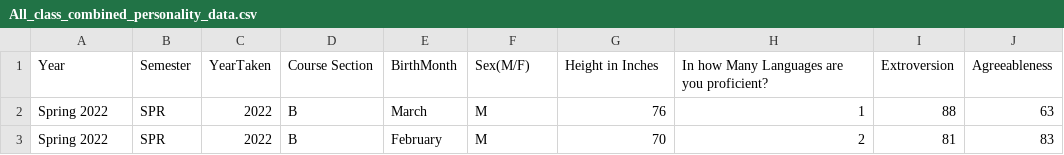
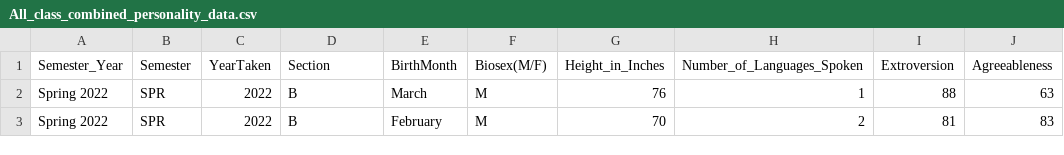
Before and after one commit to docmartin99/PSYCH302_F24, a CSV file: Data/All_class_combined_personality_data.csv, drawn as a sheet; only a part is shown; the diff names each change by its address in the sheet, - before the commit and + after, or states it on an @@ line.

Commit message:
edited personality data

```diff
--- a/Data/All_class_combined_personality_data.csv
+++ b/Data/All_class_combined_personality_data.csv
-A1: Year
+A1: Semester_Year
-D1: Course Section
+D1: Section
-F1: Sex(M/F)
+F1: Biosex(M/F)
-G1: Height in Inches
+G1: Height_in_Inches
-H1: In how Many Languages are you proficient?
+H1: Number_of_Languages_Spoken
```
